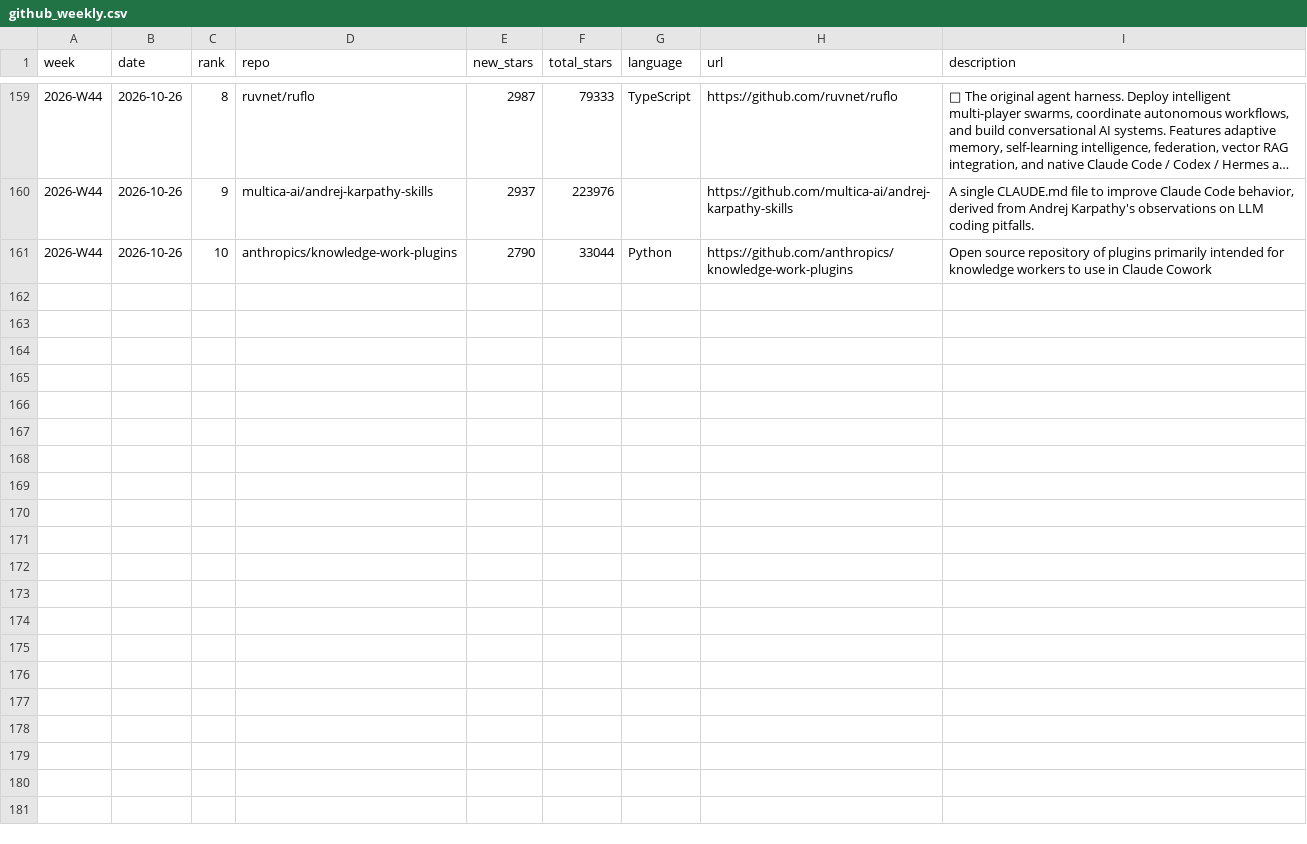
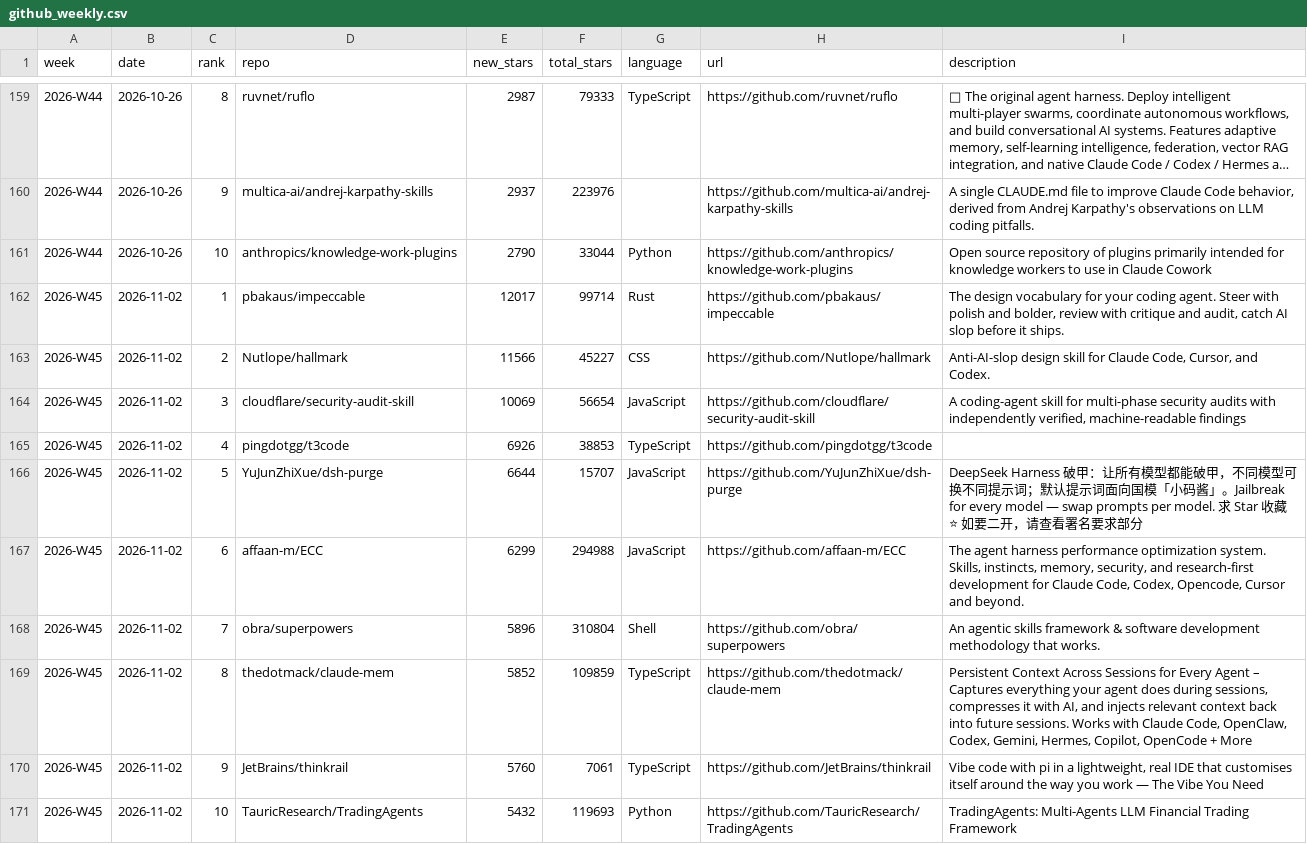
Before and after one commit to FunnymeowwooV0/star-observatory, a CSV file: data/github_weekly.csv, drawn as a sheet; only a part is shown, gaps mark what is left out; long unchanged cells end in …; the diff names each change by its address in the sheet, - before the commit and + after, or states it on an @@ line.

```diff
--- a/data/github_weekly.csv
+++ b/data/github_weekly.csv
+row 162: 2026-W45 | 2026-11-02 | 1 | pbakaus/impeccable | 12017 | 99714 | Rust | https://github.com/pbakaus/impeccable | The design vocabulary for your coding agent. Steer with polish and bolder, review with critique and audit, catch AI slop before it ships.
+row 163: 2026-W45 | 2026-11-02 | 2 | Nutlope/hallmark | 11566 | 45227 | CSS | https://github.com/Nutlope/hallmark | Anti-AI-slop design skill for Claude Code, Cursor, and Codex.
+row 164: 2026-W45 | 2026-11-02 | 3 | cloudflare/security-audit-skill | 10069 | 56654 | JavaScript | https://github.com/cloudflare/security-audit-skill | A coding-agent skill for multi-phase security audits with independently verified, machine-readable findings
+row 165: 2026-W45 | 2026-11-02 | 4 | pingdotgg/t3code | 6926 | 38853 | TypeScript | https://github.com/pingdotgg/t3code
+row 166: 2026-W45 | 2026-11-02 | 5 | YuJunZhiXue/dsh-purge | 6644 | 15707 | JavaScript | https://github.com/YuJunZhiXue/dsh-purge | DeepSeek Harness 破甲：让所有模型都能破甲，不同模型可换不同提示词；默认提示词面向国模「小码酱」。Jailbreak for every model — swap prompts per model. 求 Star 收藏 ⭐ 如要二开，请查看署名要求部分
+row 167: 2026-W45 | 2026-11-02 | 6 | affaan-m/ECC | 6299 | 294988 | JavaScript | https://github.com/affaan-m/ECC | The agent harness performance optimization system. Skills, instincts, memory, security, and research-first development for Claude Code, Codex, Opencode, Cursor and beyond.
+row 168: 2026-W45 | 2026-11-02 | 7 | obra/superpowers | 5896 | 310804 | Shell | https://github.com/obra/superpowers | An agentic skills framework & software development methodology that works.
+row 169: 2026-W45 | 2026-11-02 | 8 | thedotmack/claude-mem | 5852 | 109859 | TypeScript | https://github.com/thedotmack/claude-mem | Persistent Context Across Sessions for Every Agent – Captures everything your agent does during sessions, compresses it with AI, and injects relevant context back into future sessions. Works with Claude Code, OpenClaw, Codex, Gemini, Hermes, Copilot, OpenCode + More
+row 170: 2026-W45 | 2026-11-02 | 9 | JetBrains/thinkrail | 5760 | 7061 | TypeScript | https://github.com/JetBrains/thinkrail | Vibe code with pi in a lightweight, real IDE that customises itself around the way you work — The Vibe You Need
+row 171: 2026-W45 | 2026-11-02 | 10 | TauricResearch/TradingAgents | 5432 | 119693 | Python | https://github.com/TauricResearch/TradingAgents | TradingAgents: Multi-Agents LLM Financial Trading Framework
```
Also changed, not shown: 1 other file.
